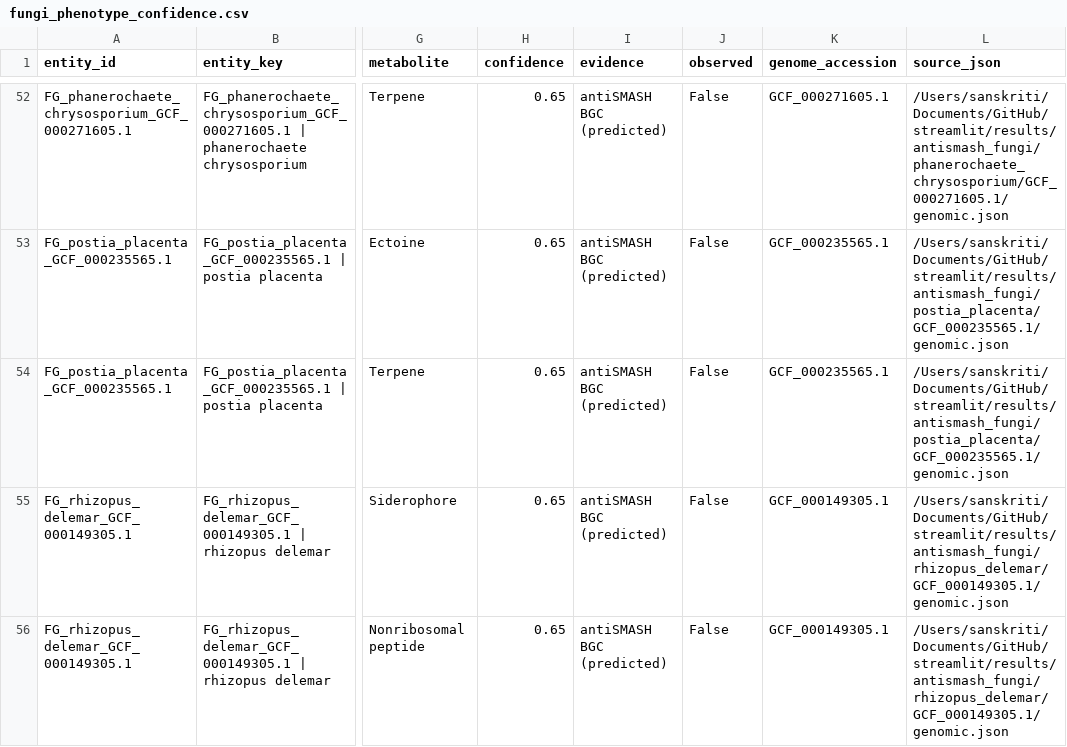
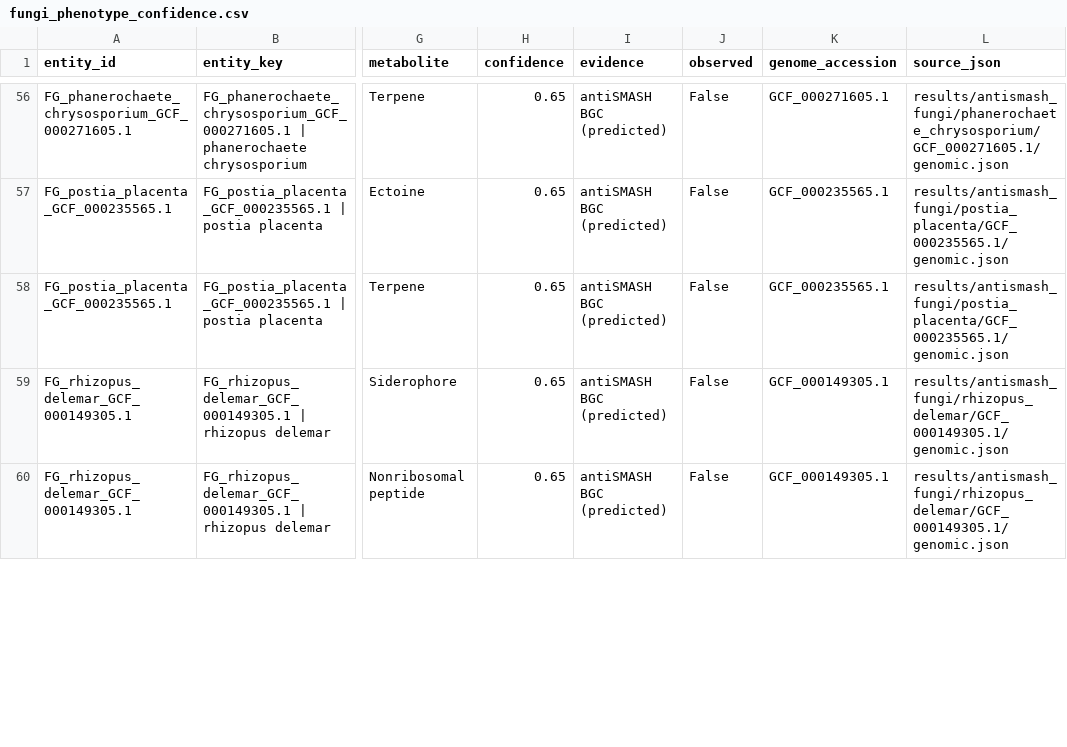
Before and after one commit to sanskriti-ss/streamlit, a CSV file: fungi_data/predicted/fungi_phenotype_confidence.csv, drawn as a sheet; only a part is shown, gaps mark what is left out; addresses are those after the commit; the diff covers the shown part only; the diff names each change by its address in the sheet, - before the commit and + after, or states it on an @@ line.

```diff
--- a/fungi_data/predicted/fungi_phenotype_confidence.csv
+++ b/fungi_data/predicted/fungi_phenotype_confidence.csv
-L56 (source_json): /Users/sanskriti/Documents/GitHub/streamlit/results/antismash_fungi/phanerochaete_chrysosporium/GCF_000271605.1/genomic.json
+L56 (source_json): results/antismash_fungi/phanerochaete_chrysosporium/GCF_000271605.1/genomic.json
-L57:L58 (source_json): /Users/sanskriti/Documents/GitHub/streamlit/results/antismash_fungi/postia_placenta/GCF_000235565.1/genomic.json
+L57:L58 (source_json): results/antismash_fungi/postia_placenta/GCF_000235565.1/genomic.json
-L59:L60 (source_json): /Users/sanskriti/Documents/GitHub/streamlit/results/antismash_fungi/rhizopus_delemar/GCF_000149305.1/genomic.json
+L59:L60 (source_json): results/antismash_fungi/rhizopus_delemar/GCF_000149305.1/genomic.json
```
Also changed, not shown: 4 added rows and 63 edited cells elsewhere in this file, 1 other file.
